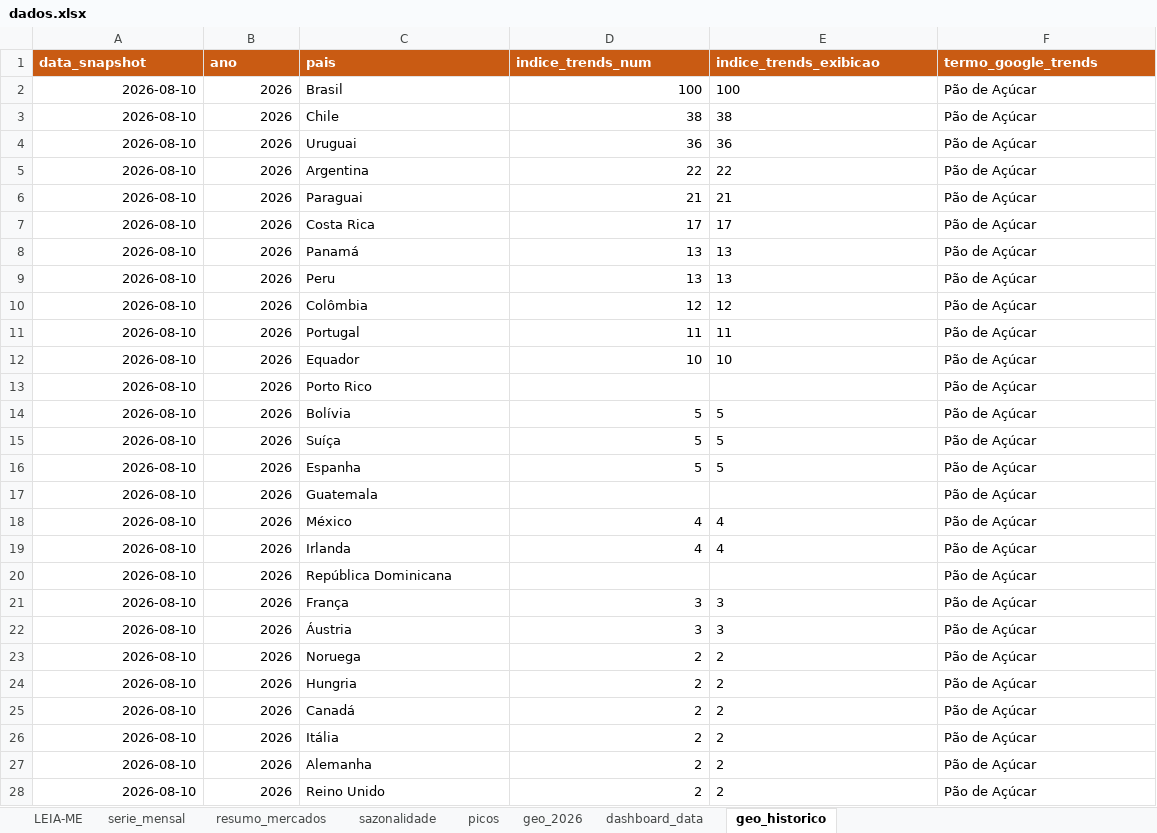
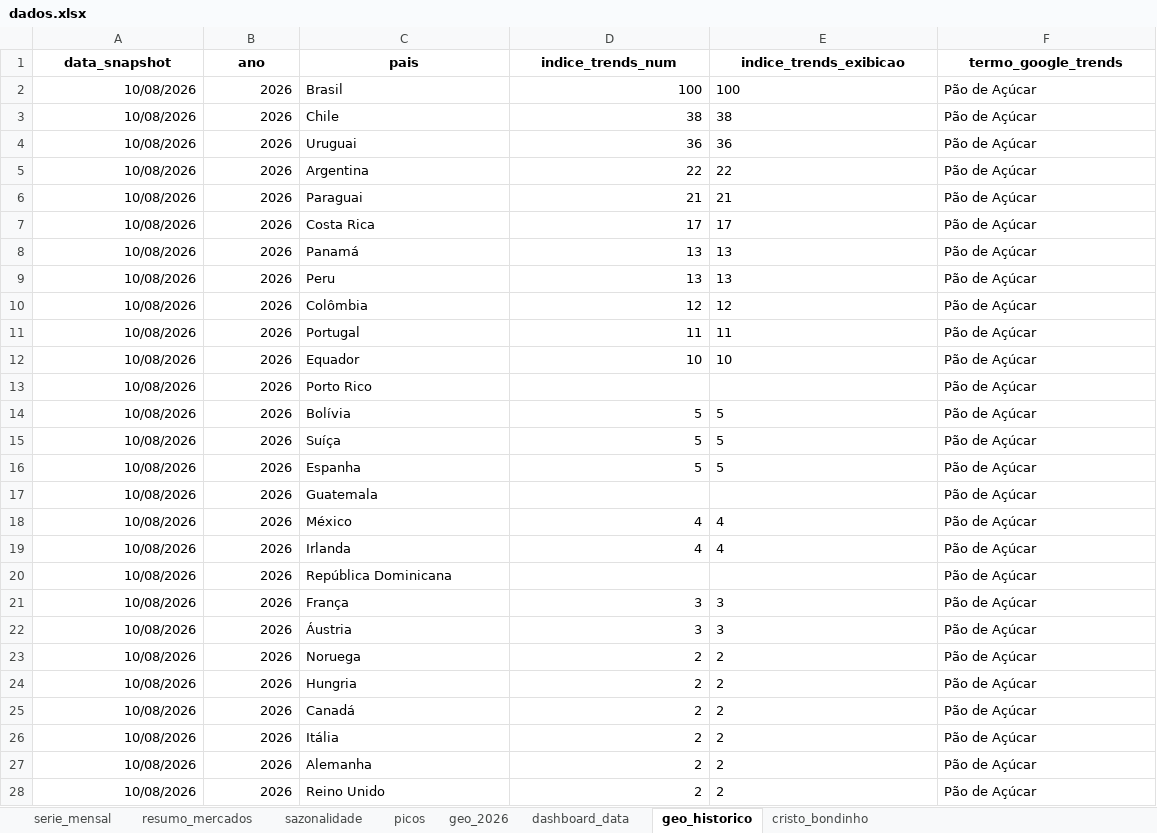
Before and after one commit to emillyvianabr/bondinho-google-trends, an Excel workbook: data/dados.xlsx, sheet geo_historico, drawn as a sheet; only a part is shown; values as stored, in another font and other column widths than the file's, no borders; table styles not drawn; the diff covers the shown part only; the diff names each change by its address in the sheet, - before the commit and + after, or states it on an @@ line.

```diff
--- a/data/dados.xlsx (sheet geo_historico)
+++ b/data/dados.xlsx (sheet geo_historico)
-sheet tab: LEIA-ME
+sheet tab: cristo_bondinho
@@ A1:F1 fill: #C95B13 → none, text colour: #FFFFFF → black, alignment: left → center @@
-A2:A28 (data_snapshot): 2026-08-10
+A2:A28 (data_snapshot): 10/08/2026
```
Also changed, not shown: 22 added rows and 223 edited cells elsewhere in this sheet, sheet serie_mensal, sheet geo_2026, sheet picos, sheet sazonalidade, sheet resumo_mercados, sheet dashboard_data, formulas that keep their value, charts or pictures, downloads/dados.xlsx, 2 other files.
